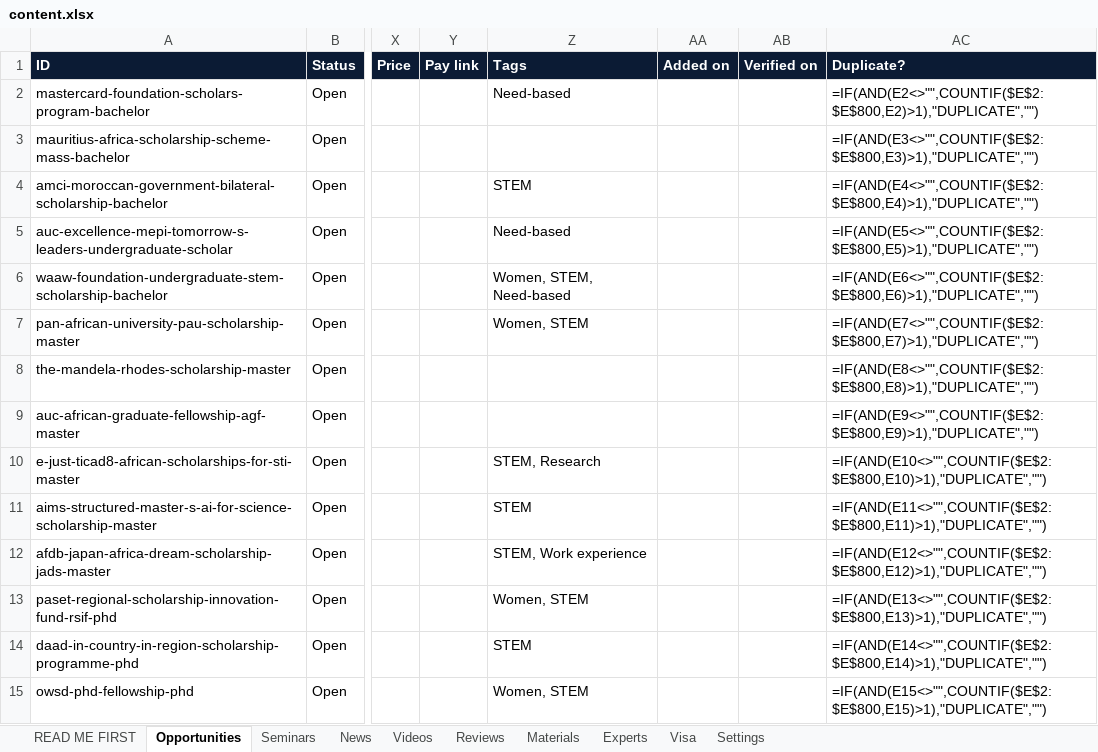
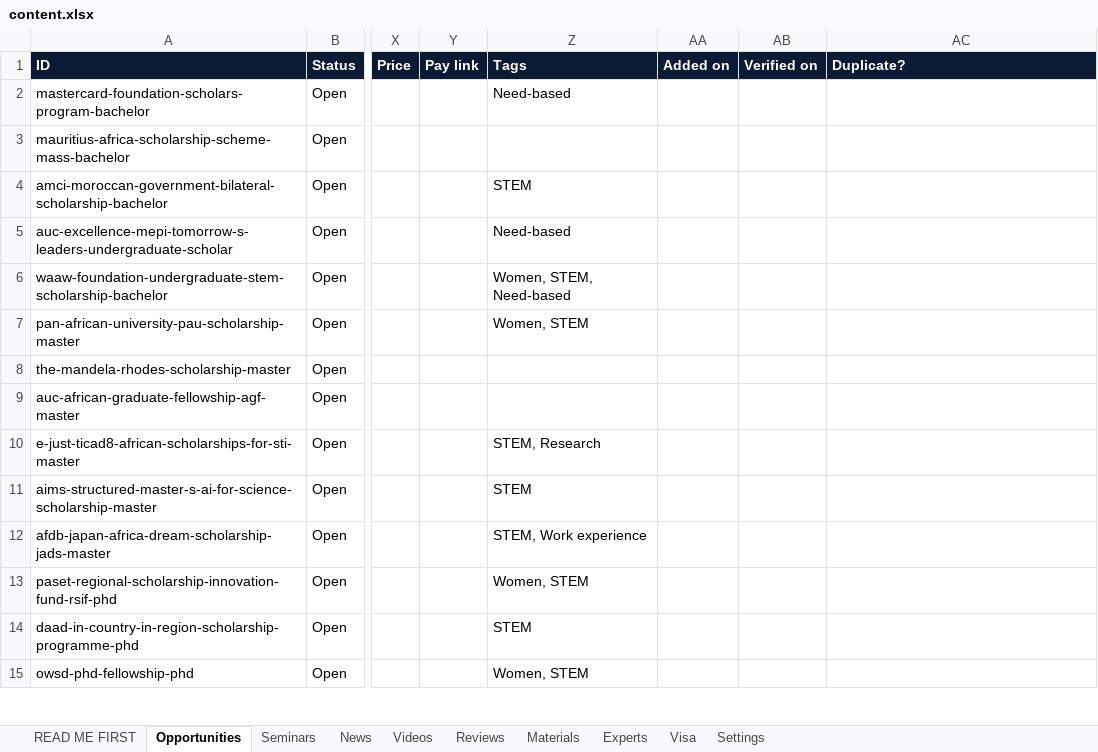
Before and after one commit to unipilotglobal/unipilotglobal, an Excel workbook: content.xlsx, sheet Opportunities, drawn as a sheet; only a part is shown, gaps mark what is left out; values as stored, in another font and other column widths than the file's, no borders; formulas without a stored value are shown as written; conditional formats not drawn; the diff covers the shown part only; the diff names each change by its address in the sheet, - before the commit and + after, or states it on an @@ line.

Commit message:
content.xlsx

```diff
--- a/content.xlsx (sheet Opportunities)
+++ b/content.xlsx (sheet Opportunities)
-AC2 (Duplicate?): =IF(AND(E2<>"",COUNTIF($E$2:$E$800,E2)>1),"DUPLICATE","")
+AC2 (Duplicate?): (empty)
-AC3 (Duplicate?): =IF(AND(E3<>"",COUNTIF($E$2:$E$800,E3)>1),"DUPLICATE","")
+AC3 (Duplicate?): (empty)
-AC4 (Duplicate?): =IF(AND(E4<>"",COUNTIF($E$2:$E$800,E4)>1),"DUPLICATE","")
+AC4 (Duplicate?): (empty)
-AC5 (Duplicate?): =IF(AND(E5<>"",COUNTIF($E$2:$E$800,E5)>1),"DUPLICATE","")
+AC5 (Duplicate?): (empty)
-AC6 (Duplicate?): =IF(AND(E6<>"",COUNTIF($E$2:$E$800,E6)>1),"DUPLICATE","")
+AC6 (Duplicate?): (empty)
-AC7 (Duplicate?): =IF(AND(E7<>"",COUNTIF($E$2:$E$800,E7)>1),"DUPLICATE","")
+AC7 (Duplicate?): (empty)
-AC8 (Duplicate?): =IF(AND(E8<>"",COUNTIF($E$2:$E$800,E8)>1),"DUPLICATE","")
+AC8 (Duplicate?): (empty)
-AC9 (Duplicate?): =IF(AND(E9<>"",COUNTIF($E$2:$E$800,E9)>1),"DUPLICATE","")
+AC9 (Duplicate?): (empty)
-AC10 (Duplicate?): =IF(AND(E10<>"",COUNTIF($E$2:$E$800,E10)>1),"DUPLICATE","")
+AC10 (Duplicate?): (empty)
-AC11 (Duplicate?): =IF(AND(E11<>"",COUNTIF($E$2:$E$800,E11)>1),"DUPLICATE","")
+AC11 (Duplicate?): (empty)
-AC12 (Duplicate?): =IF(AND(E12<>"",COUNTIF($E$2:$E$800,E12)>1),"DUPLICATE","")
+AC12 (Duplicate?): (empty)
-AC13 (Duplicate?): =IF(AND(E13<>"",COUNTIF($E$2:$E$800,E13)>1),"DUPLICATE","")
+AC13 (Duplicate?): (empty)
-AC14 (Duplicate?): =IF(AND(E14<>"",COUNTIF($E$2:$E$800,E14)>1),"DUPLICATE","")
+AC14 (Duplicate?): (empty)
-AC15 (Duplicate?): =IF(AND(E15<>"",COUNTIF($E$2:$E$800,E15)>1),"DUPLICATE","")
+AC15 (Duplicate?): (empty)
```
Also changed, not shown: 233 removed rows and 152 edited cells elsewhere in this sheet, sheet Experts.
